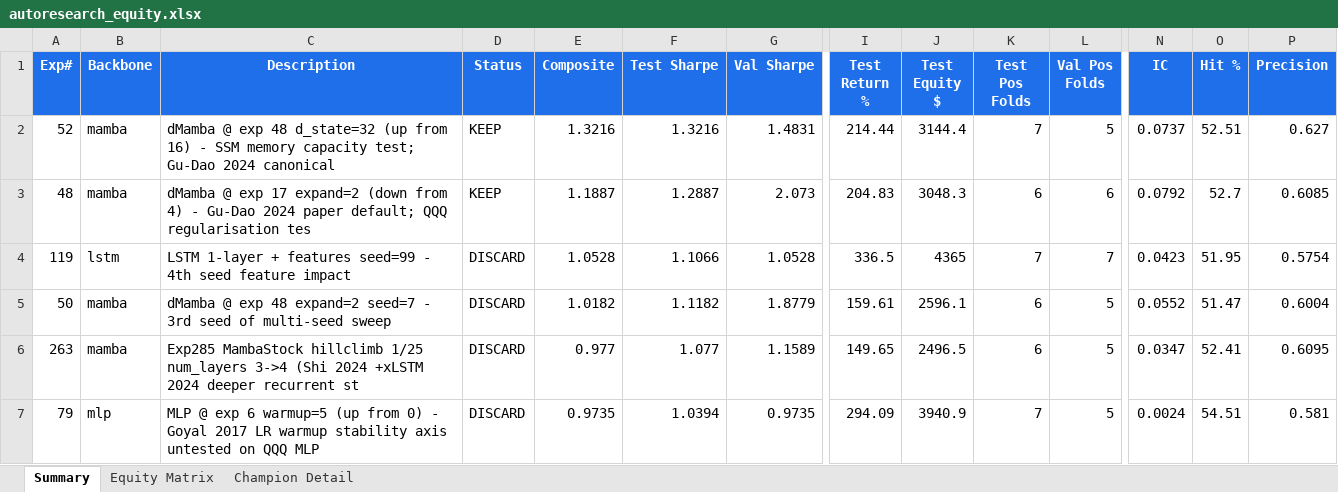
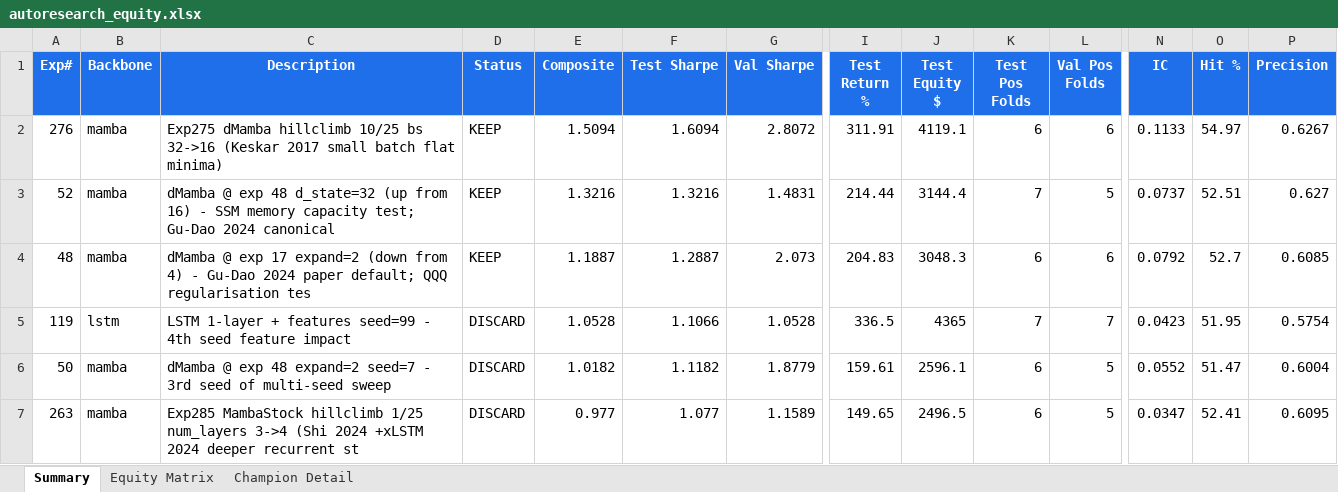
Before and after one commit to dlmastery/autoresearch, an Excel workbook: docs/index_stock_dashboard/autoresearch_equity.xlsx, sheet Summary, drawn as a sheet; only a part is shown, gaps mark what is left out; the shorter side is filled out with more unchanged rows; values as stored, in another font and other column widths than the file's, no borders; conditional formats not drawn; rows hold the shown columns only; the diff covers the shown part only; the diff names each change by its address in the sheet, - before the commit and + after, or states it on an @@ line.

```diff
--- a/docs/index_stock_dashboard/autoresearch_equity.xlsx (sheet Summary)
+++ b/docs/index_stock_dashboard/autoresearch_equity.xlsx (sheet Summary)
+row 2: 276 | mamba | Exp275 dMamba hillclimb 10/25 bs 32->16 (Keskar 2017 small batch flat minima) | KEEP | 1.5094 | 1.6094 | 2.8072 | 311.91 | 4119.1 | 6 | 6 | 0.1133 | 54.97 | 0.6267
```
Also changed, not shown: 4 added rows elsewhere in this sheet, sheet Equity Matrix, sheet Champion Detail, charts or pictures, 28 other files.
